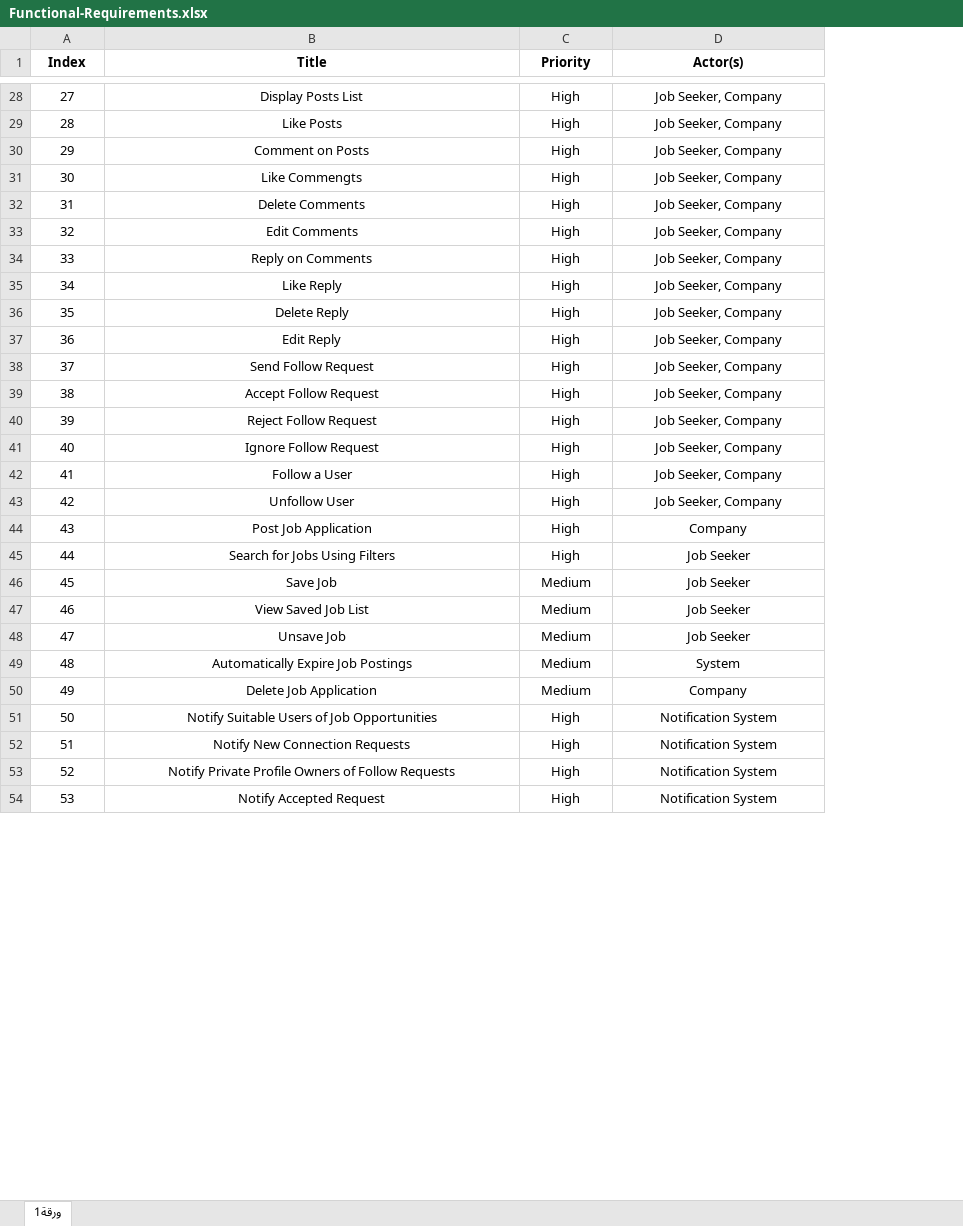
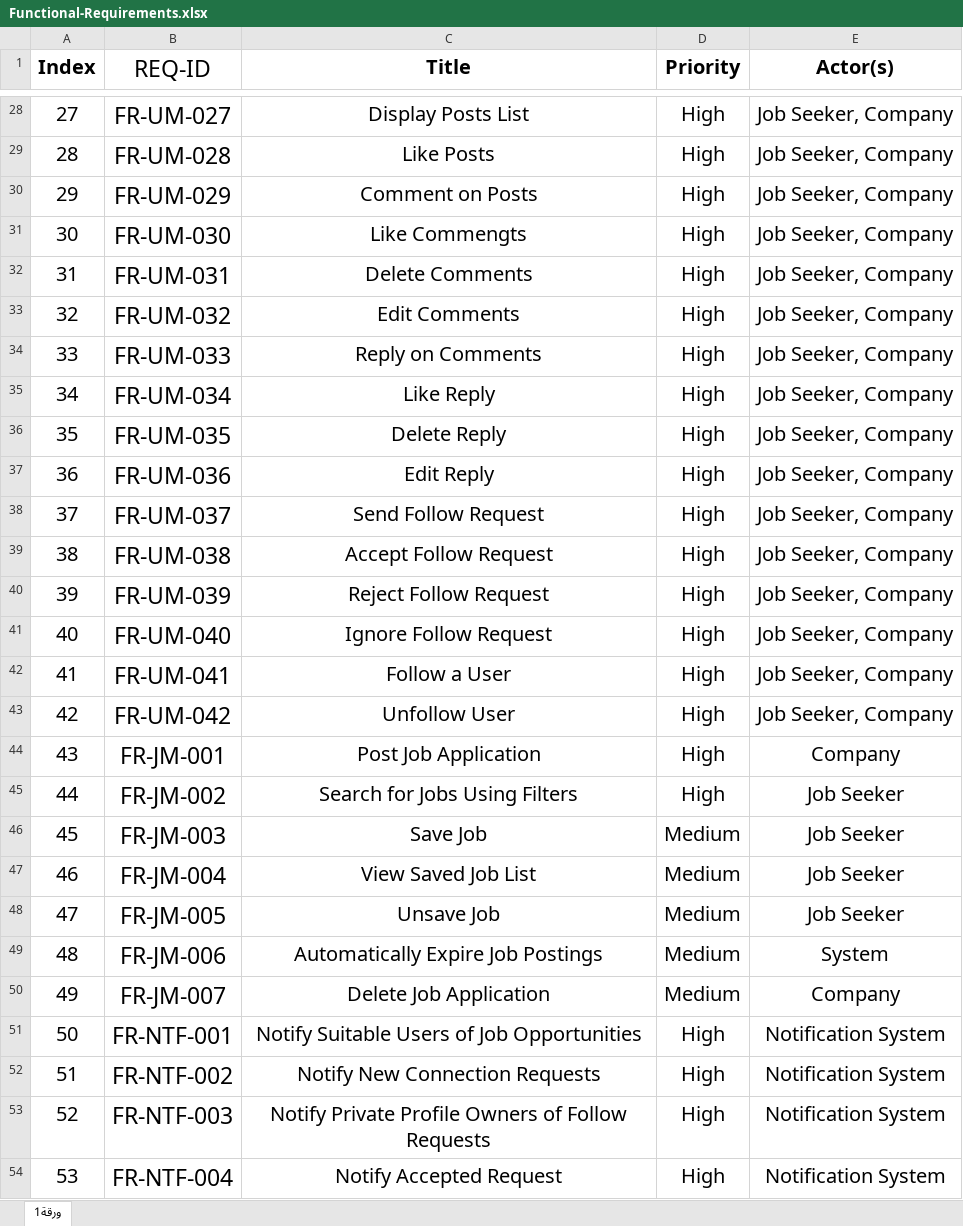
Before and after one commit to Wafi-Ahmad/Hirehub, an Excel workbook: RequirementsElicitation/Functional-Requirements.xlsx, sheet ورقة1, drawn as a sheet; only a part is shown, gaps mark what is left out; values as stored, in another font and other column widths than the file's, no borders; addresses are those after the commit; the diff covers the shown part only; the diff names each change by its address in the sheet, - before the commit and + after, or states it on an @@ line.

```diff
--- a/RequirementsElicitation/Functional-Requirements.xlsx (sheet ورقة1)
+++ b/RequirementsElicitation/Functional-Requirements.xlsx (sheet ورقة1)
+column B (REQ-ID), rows 28-54: FR-UM-027 | FR-UM-028 | FR-UM-029 | FR-UM-030 | FR-UM-031 | FR-UM-032 | FR-UM-033 | FR-UM-034 | FR-UM-035 | FR-UM-036 | FR-UM-037 | FR-UM-038 | FR-UM-039 | FR-UM-040 | FR-UM-041 | FR-UM-042 | FR-JM-001 | FR-JM-002 | FR-JM-003 | FR-JM-004 | FR-JM-005 | FR-JM-006 | FR-JM-007 | FR-NTF-001 | FR-NTF-002 | FR-NTF-003 | FR-NTF-004
@@ A1:A54 text size: larger @@
@@ C1:E54 text size: larger @@
```
Also changed, not shown: 5 removed rows and cell formats elsewhere in this sheet, RequirementsElicitation/RequirementsDB.xlsx, 26 other files.
